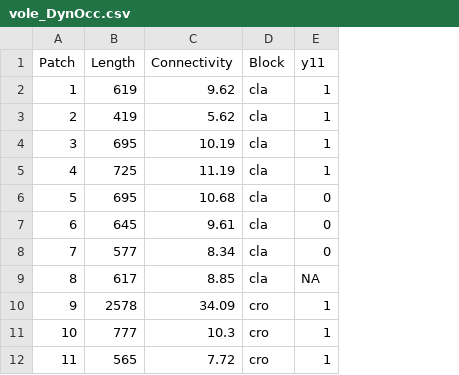
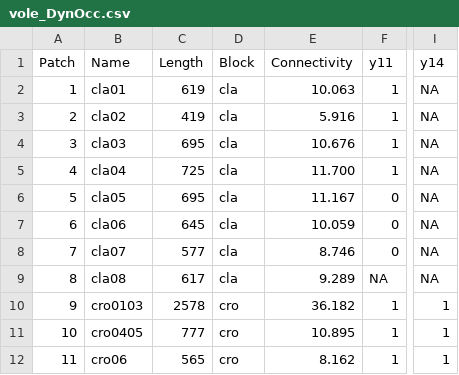
Before and after one commit to chrissuthy/Occupancy_Chapter, a CSV file: vole_DynOcc.csv, drawn as a sheet; only a part is shown, gaps mark what is left out; removed rows and columns are numbered as before the commit, all else as after; the diff names each change by its address in the sheet, - before the commit and + after, or states it on an @@ line.

Commit message:
added new voledata (minor update)

```diff
--- a/vole_DynOcc.csv
+++ b/vole_DynOcc.csv
+column B (Name), rows 2-12: cla01 | cla02 | cla03 | cla04 | cla05 | cla06 | cla07 | cla08 | cro0103 | cro0405 | cro06
-column C (Connectivity), rows 2-12: 9.62 | 5.62 | 10.19 | 11.19 | 10.68 | 9.61 | 8.34 | 8.85 | 34.09 | 10.3 | 7.72
+column E (Connectivity), rows 2-12: 10.063 | 5.916 | 10.676 | 11.700 | 11.167 | 10.059 | 8.746 | 9.289 | 36.182 | 10.895 | 8.162
+column I (y14), rows 2-12: NA | NA | NA | NA | NA | NA | NA | NA | 1 | 1 | 1
```
